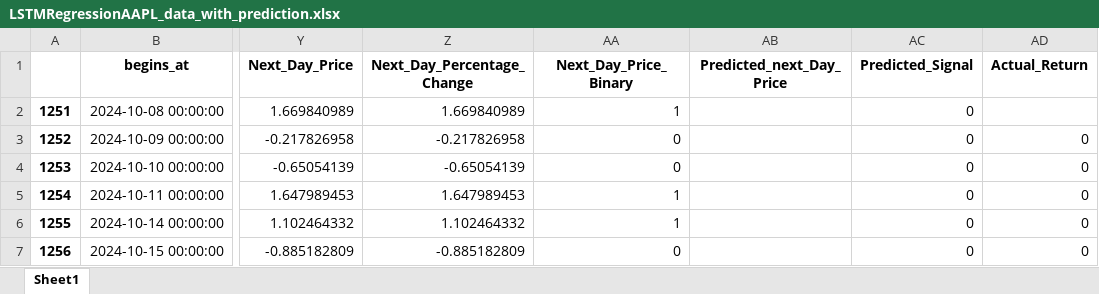
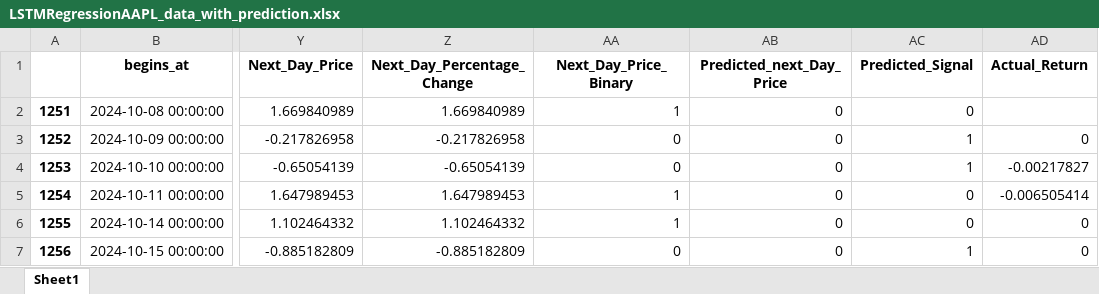
Before and after one commit to fsagir123/1.trading_algo_backtest_robinhood, an Excel workbook: LSTMRegressionAAPL_data_with_prediction.xlsx, sheet Sheet1, drawn as a sheet; only a part is shown, gaps mark what is left out; values as stored, in another font and other column widths than the file's, no borders; the diff names each change by its address in the sheet, - before the commit and + after, or states it on an @@ line.

```diff
--- a/LSTMRegressionAAPL_data_with_prediction.xlsx (sheet Sheet1)
+++ b/LSTMRegressionAAPL_data_with_prediction.xlsx (sheet Sheet1)
-AB2:AB7 (Predicted_next_Day_Price): (empty)
+AB2:AB7 (Predicted_next_Day_Price): 0
-AC3:AC4 (Predicted_Signal): 0
+AC3:AC4 (Predicted_Signal): 1
-AD4 (Actual_Return): 0
+AD4 (Actual_Return): -0.00217827
-AD5 (Actual_Return): 0
+AD5 (Actual_Return): -0.006505414
-AC7 (Predicted_Signal): 0
+AC7 (Predicted_Signal): 1
```
Also changed, not shown: EnsembleRegressionAAPL_data_with_prediction.xlsx, EnsembleRegressionTSLA_data_with_prediction.xlsx, 16 other files.
